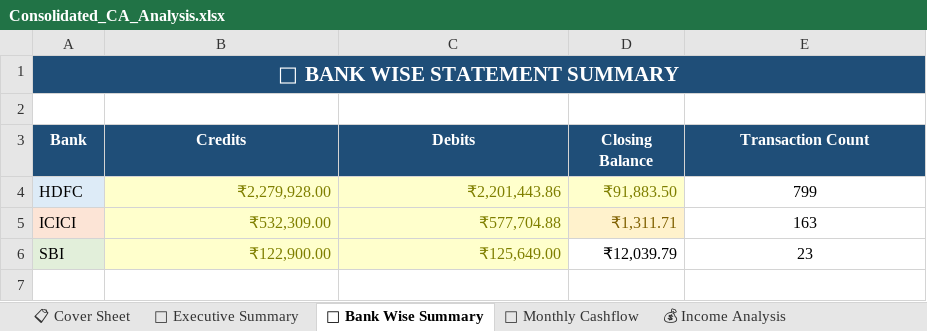
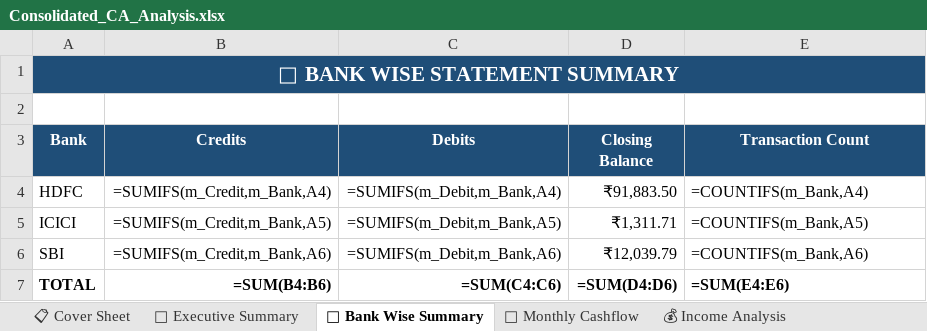
Before and after one commit to AjinkyaWagh9/CA-Bank-statement-Analyser, an Excel workbook: Consolidated_CA_Analysis.xlsx, sheet 🏦 Bank Wise Summary, drawn as a sheet; values as stored, in another font and other column widths than the file's, no borders; formulas without a stored value are shown as written; table styles not drawn; the diff names each change by its address in the sheet, - before the commit and + after, or states it on an @@ line.

```diff
--- a/Consolidated_CA_Analysis.xlsx (sheet 🏦 Bank Wise Summary)
+++ b/Consolidated_CA_Analysis.xlsx (sheet 🏦 Bank Wise Summary)
-A4 fill: #DDEBF7
+A4 fill: none
-B4 (Credits): ₹2,279,928.00
+B4 (Credits): =SUMIFS(m_Credit,m_Bank,A4)
@@ B4:D4 fill: #FFFFCC → none, text colour: #7F7F00 → black @@
-C4 (Debits): ₹2,201,443.86
+C4 (Debits): =SUMIFS(m_Debit,m_Bank,A4)
-E4 (Transaction Count): 799
+E4 (Transaction Count): =COUNTIFS(m_Bank,A4)
-E4:E6 alignment: center
+E4:E6 alignment: left
-A5 fill: #FCE4D6
+A5 fill: none
-B5 (Credits): ₹532,309.00
+B5 (Credits): =SUMIFS(m_Credit,m_Bank,A5)
@@ B5:C6 fill: #FFFFCC → none, text colour: #7F7F00 → black @@
-C5 (Debits): ₹577,704.88
+C5 (Debits): =SUMIFS(m_Debit,m_Bank,A5)
@@ D5 fill: #FFF2CC → none, text colour: #7F6000 → black @@
-E5 (Transaction Count): 163
+E5 (Transaction Count): =COUNTIFS(m_Bank,A5)
-A6 fill: #E2EFDA
+A6 fill: none
-B6 (Credits): ₹122,900.00
+B6 (Credits): =SUMIFS(m_Credit,m_Bank,A6)
-C6 (Debits): ₹125,649.00
+C6 (Debits): =SUMIFS(m_Debit,m_Bank,A6)
-E6 (Transaction Count): 23
+E6 (Transaction Count): =COUNTIFS(m_Bank,A6)
+row 7: TOTAL | =SUM(B4:B6) | =SUM(C4:C6) | =SUM(D4:D6) | =SUM(E4:E6)
```
Also changed, not shown: sheet 📅 Monthly Cashflow, sheet 💸 Expense Analysis, sheet 💰 Income Analysis, 9 other files.
